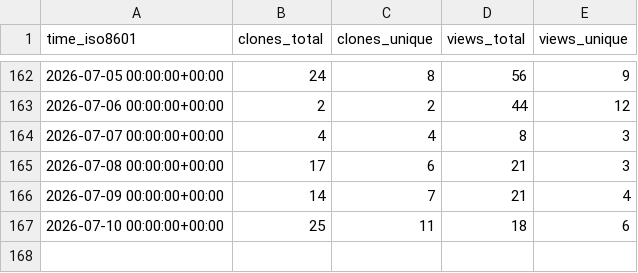
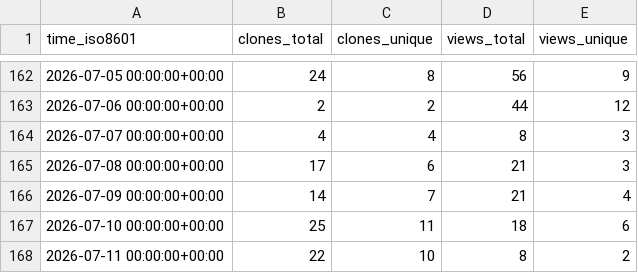
Before and after one commit to Suncuss/Suncuss-repo-stats, a CSV file: Suncuss/BirdNET-PiPy/ghrs-data/views_clones_aggregate.csv, drawn as a sheet; only a part is shown, gaps mark what is left out; the diff names each change by its address in the sheet, - before the commit and + after, or states it on an @@ line.

```diff
--- a/Suncuss/BirdNET-PiPy/ghrs-data/views_clones_aggregate.csv
+++ b/Suncuss/BirdNET-PiPy/ghrs-data/views_clones_aggregate.csv
+row 168: 2026-07-11 00:00:00+00:00 | 22 | 10 | 8 | 2
```
Also changed, not shown: 1 other file.
